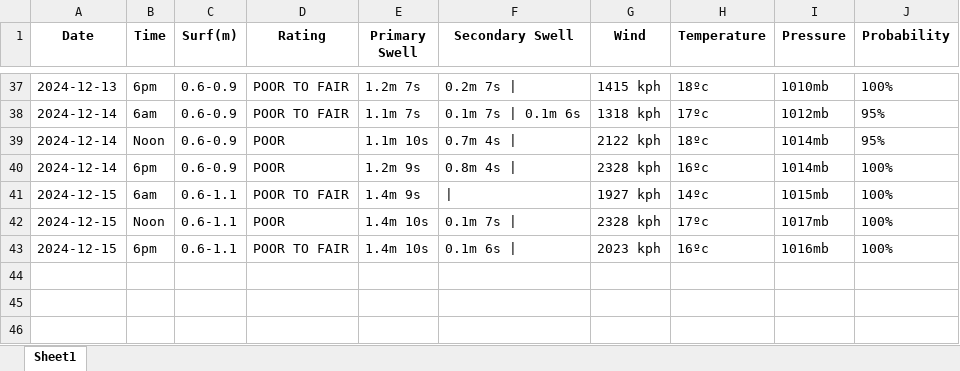
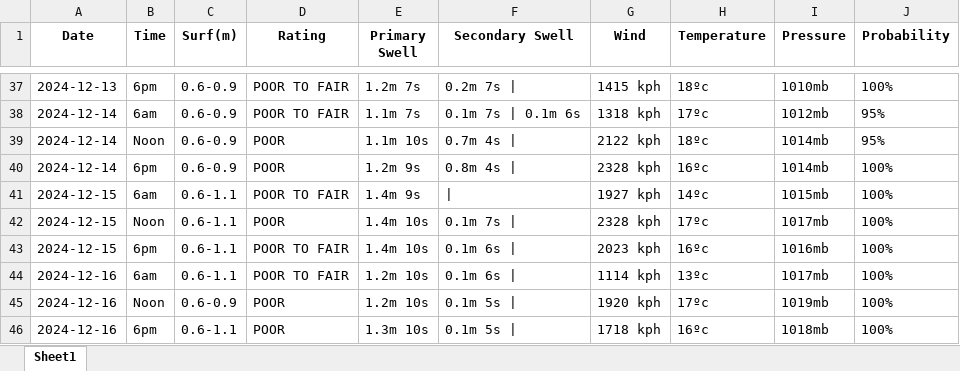
Before and after one commit to Dantelarroy/surf-prediction-project, an Excel workbook: data/bio_scrap_surfline.xlsx, sheet Sheet1, drawn as a sheet; only a part is shown, gaps mark what is left out; values as stored, in another font and other column widths than the file's, no borders; the diff names each change by its address in the sheet, - before the commit and + after, or states it on an @@ line.

```diff
--- a/data/bio_scrap_surfline.xlsx (sheet Sheet1)
+++ b/data/bio_scrap_surfline.xlsx (sheet Sheet1)
+row 44: 2024-12-16 | 6am | 0.6-1.1 | POOR TO FAIR | 1.2m 10s | 0.1m 6s | | 1114 kph | 13ºc | 1017mb | 100%
+row 45: 2024-12-16 | Noon | 0.6-0.9 | POOR | 1.2m 10s | 0.1m 5s | | 1920 kph | 17ºc | 1019mb | 100%
+row 46: 2024-12-16 | 6pm | 0.6-1.1 | POOR | 1.3m 10s | 0.1m 5s | | 1718 kph | 16ºc | 1018mb | 100%
```
Also changed, not shown: data/bio_pysurfline.xlsx, data/pg_pysurfline.xlsx, 3 other files.
